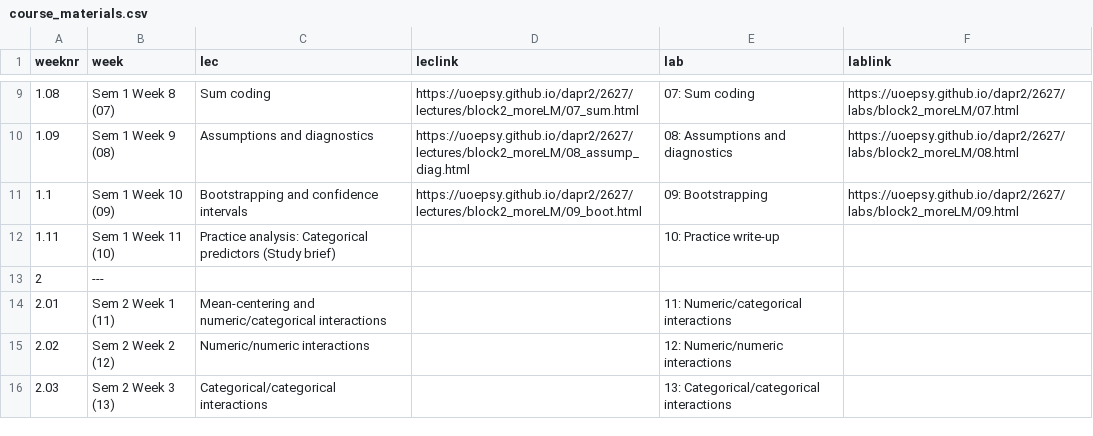
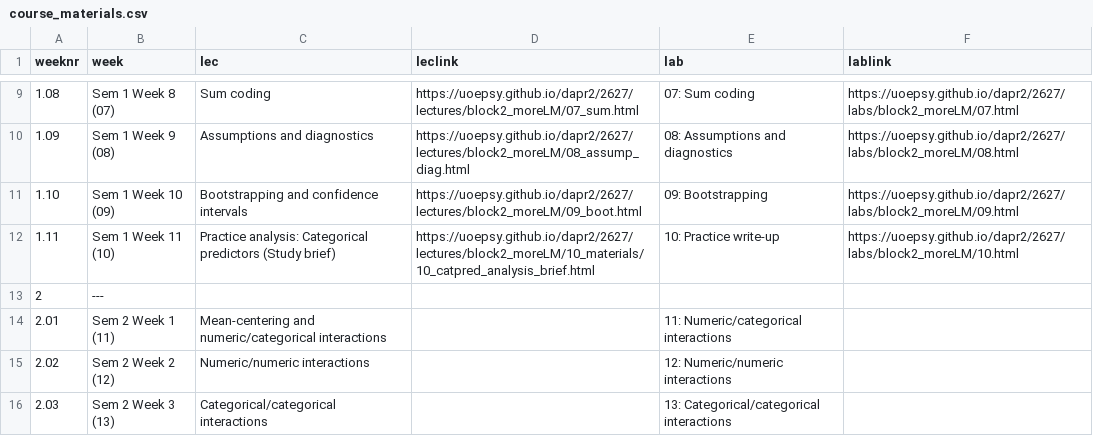
Before and after one commit to uoepsy/dapr2, a CSV file: docs/2627/course_materials.csv, drawn as a sheet; only a part is shown, gaps mark what is left out.

```diff
--- a/docs/2627/course_materials.csv
+++ b/docs/2627/course_materials.csv
@@ -10,4 +10,4 @@ weeknr,week,lec,leclink,lab,lablink
 1.09,Sem 1 Week 9 (08),Assumptions and diagnostics,https://uoepsy.github.io/dapr2/2627/lectures/block2_moreLM/08_assump_diag.html,08: Assumptions and diagnostics,https://uoepsy.github.io/dapr2/2627/labs/block2_moreLM/08.html
-1.1,Sem 1 Week 10 (09),Bootstrapping and confidence intervals,https://uoepsy.github.io/dapr2/2627/lectures/block2_moreLM/09_boot.html,09: Bootstrapping,https://uoepsy.github.io/dapr2/2627/labs/block2_moreLM/09.html
-1.11,Sem 1 Week 11 (10),Practice analysis: Categorical predictors (Study brief),,10: Practice write-up,
+1.10,Sem 1 Week 10 (09),Bootstrapping and confidence intervals,https://uoepsy.github.io/dapr2/2627/lectures/block2_moreLM/09_boot.html,09: Bootstrapping,https://uoepsy.github.io/dapr2/2627/labs/block2_moreLM/09.html
+1.11,Sem 1 Week 11 (10),Practice analysis: Categorical predictors (Study brief),https://uoepsy.github.io/dapr2/2627/lectures/block2_moreLM/10_materials/10_catpred_analysis_brief.html,10: Practice write-up,https://uoepsy.github.io/dapr2/2627/labs/block2_moreLM/10.html
 2,---,,,,
```
Also changed, not shown: 1 other file.
